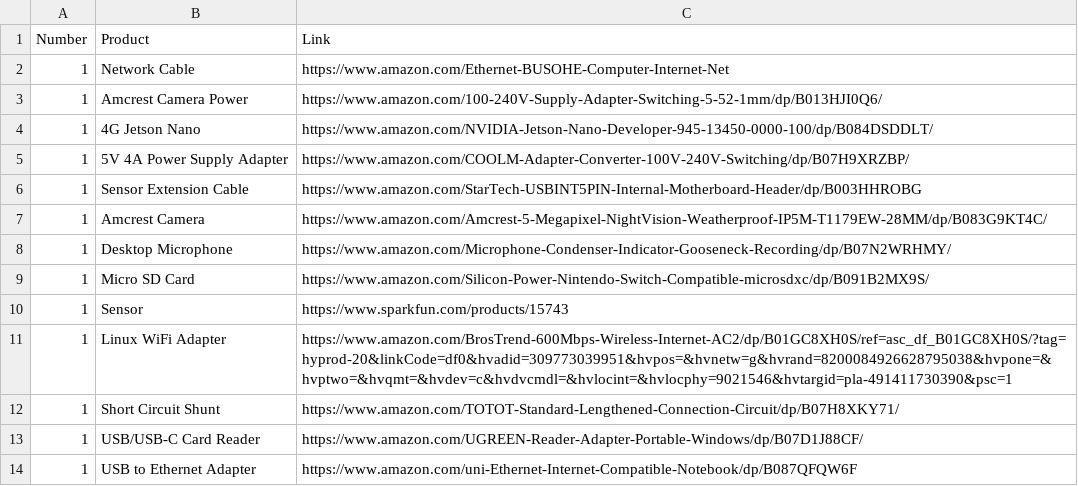
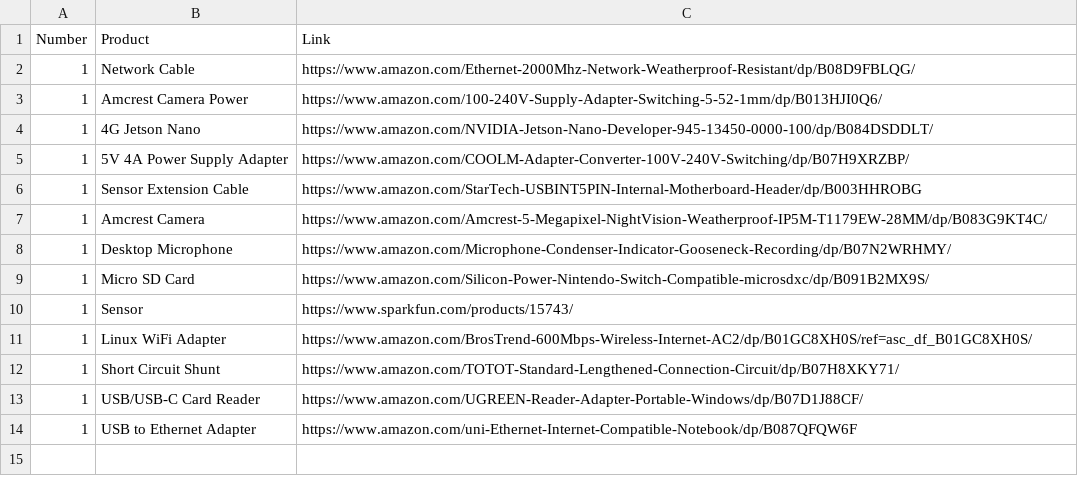
Before and after one commit to waggle-sensor/summer2022, a CSV file: Lee/waggle-nano/bom.csv, drawn as a sheet; the diff names each change by its address in the sheet, - before the commit and + after, or states it on an @@ line.

Commit message:
Update bom.csv

```diff
--- a/Lee/waggle-nano/bom.csv
+++ b/Lee/waggle-nano/bom.csv
-C2 (Link): https://www.amazon.com/Ethernet-BUSOHE-Computer-Internet-Net
+C2 (Link): https://www.amazon.com/Ethernet-2000Mhz-Network-Weatherproof-Resistant/dp/B08D9FBLQG/
-C10 (Link): https://www.sparkfun.com/products/15743
+C10 (Link): https://www.sparkfun.com/products/15743/
-C11 (Link): https://www.amazon.com/BrosTrend-600Mbps-Wireless-Internet-AC2/dp/B01GC8XH0S/ref=asc_df_B01GC8XH0S/?tag=hyprod-20&linkCode=df0&hvadid=309773039951&hvpos=&hvnetw=g&hvrand=8200084926628795038&hvpone=&hvptwo=&hvqmt=&hvdev=c&hvdvcmdl=&hvlocint=&hvlocphy=9021546&hvtargid=pla-491411730390&psc=1
+C11 (Link): https://www.amazon.com/BrosTrend-600Mbps-Wireless-Internet-AC2/dp/B01GC8XH0S/ref=asc_df_B01GC8XH0S/
```
